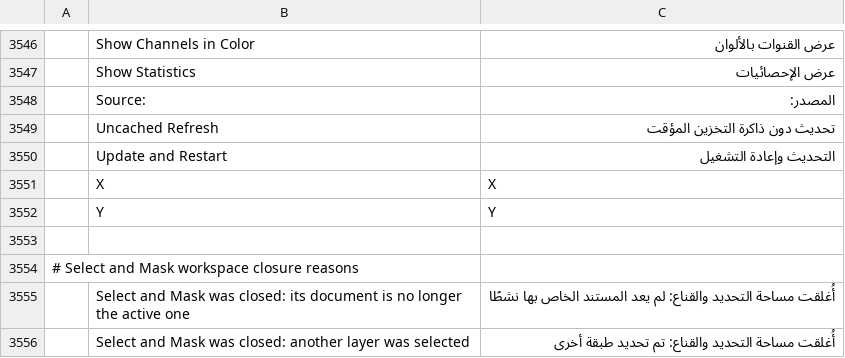
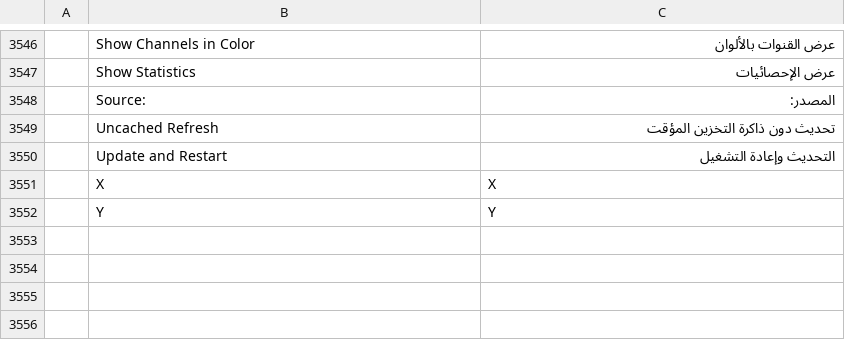
Before and after one commit to ArintonAkos/photocraft, a TSV file: crates/ui-egui/src/i18n/ar.tsv, drawn as a sheet; only a part is shown, gaps mark what is left out; the diff names each change by its address in the sheet, - before the commit and + after, or states it on an @@ line.

```diff
--- a/crates/ui-egui/src/i18n/ar.tsv
+++ b/crates/ui-egui/src/i18n/ar.tsv
-row 3553: (empty)
-row 3554: # Select and Mask workspace closure reasons
-row 3555:  | Select and Mask was closed: its document is no longer the active one | أُغلقت مساحة التحديد والقناع: لم يعد المستند الخاص بها نشطًا
-row 3556:  | Select and Mask was closed: another layer was selected | أُغلقت مساحة التحديد والقناع: تم تحديد طبقة أخرى
```
Also changed, not shown: 5 other files.
